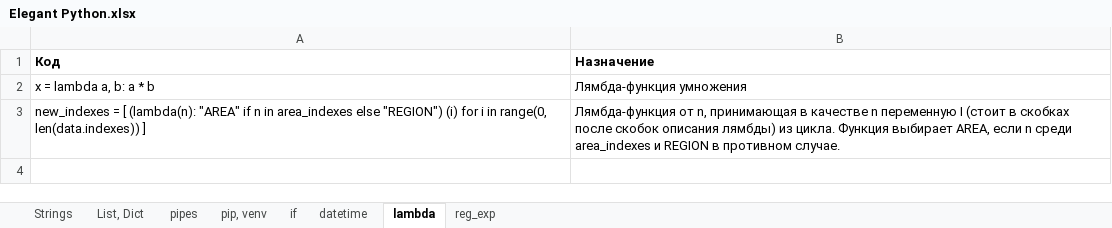
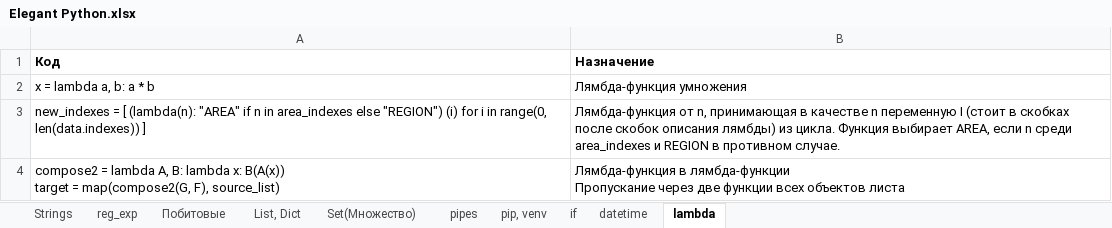
Before and after one commit to Antohnio123/HandshakesFastApi, an Excel workbook: Elegant Python.xlsx, sheet lambda, drawn as a sheet; values as stored, in another font and other column widths than the file's, no borders; ↵ is a line break in a cell; the diff names each change by its address in the sheet, - before the commit and + after, or states it on an @@ line.

```diff
--- a/Elegant Python.xlsx (sheet lambda)
+++ b/Elegant Python.xlsx (sheet lambda)
+sheet tab: Побитовые
+sheet tab: Set(Множество)
@@ sheet tab order changed: Strings | reg_exp | Побитовые | List, Dict | Set(Множество) | pipes | pip, venv | if | datetime | lambda @@
+row 4: compose2 = lambda A, B: lambda x: B(A(x)) ↵ target = map(compose2(G, F), source_list) | Лямбда-функция в лямбда-функции ↵ Пропускание через две функции всех объектов листа
```
Also changed, not shown: sheet reg_exp, sheet Strings, sheet List, Dict, sheet pip, venv, 1 other file.
